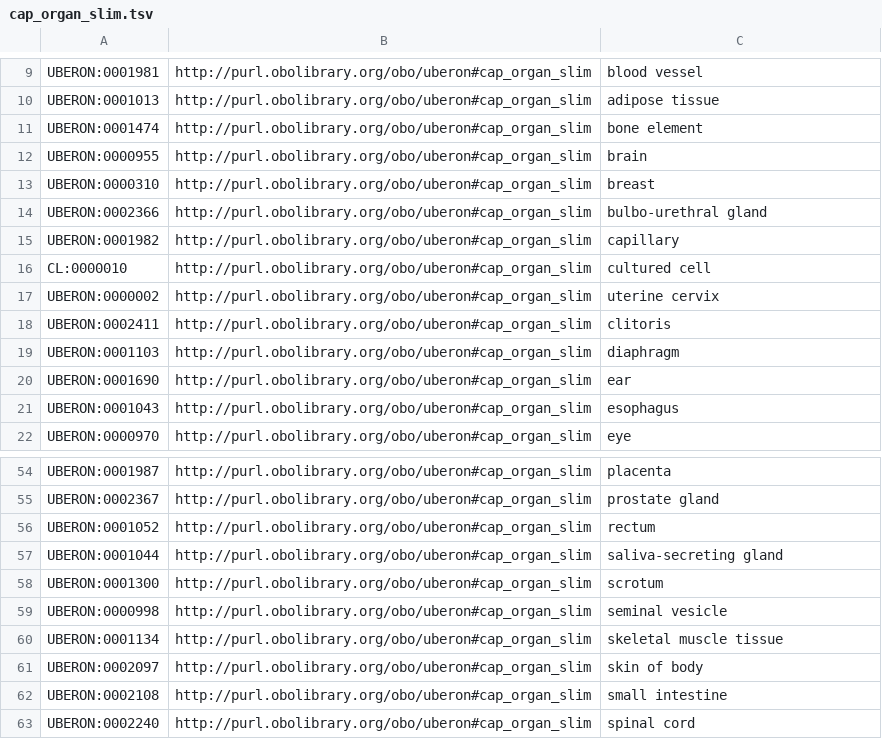
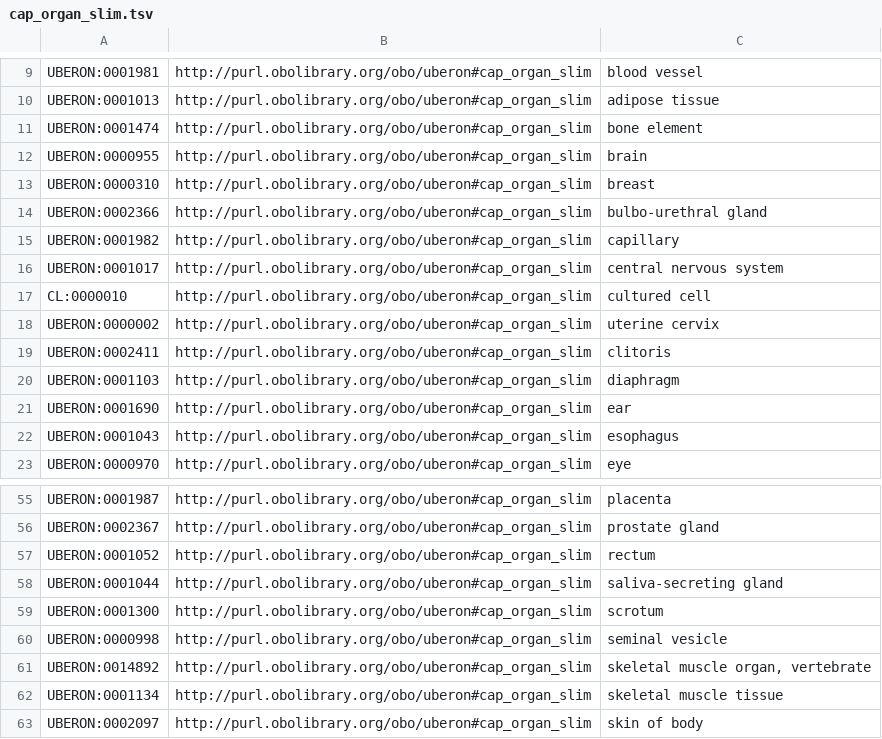
Before and after one commit to cellannotation/cap_ontology, a TSV file: src/templates/cap_organ_slim.tsv, drawn as a sheet; only a part is shown, gaps mark what is left out; the shorter side is filled out with more unchanged rows; the diff names each change by its address in the sheet, - before the commit and + after, or states it on an @@ line.

Commit message:
Add missing central nervous system and skeletal muscle organ roots to CAP tissue slim

```diff
--- a/src/templates/cap_organ_slim.tsv
+++ b/src/templates/cap_organ_slim.tsv
+row 16: UBERON:0001017 | http://purl.obolibrary.org/obo/uberon#cap_organ_slim | central nervous system
+row 61: UBERON:0014892 | http://purl.obolibrary.org/obo/uberon#cap_organ_slim | skeletal muscle organ, vertebrate
```
